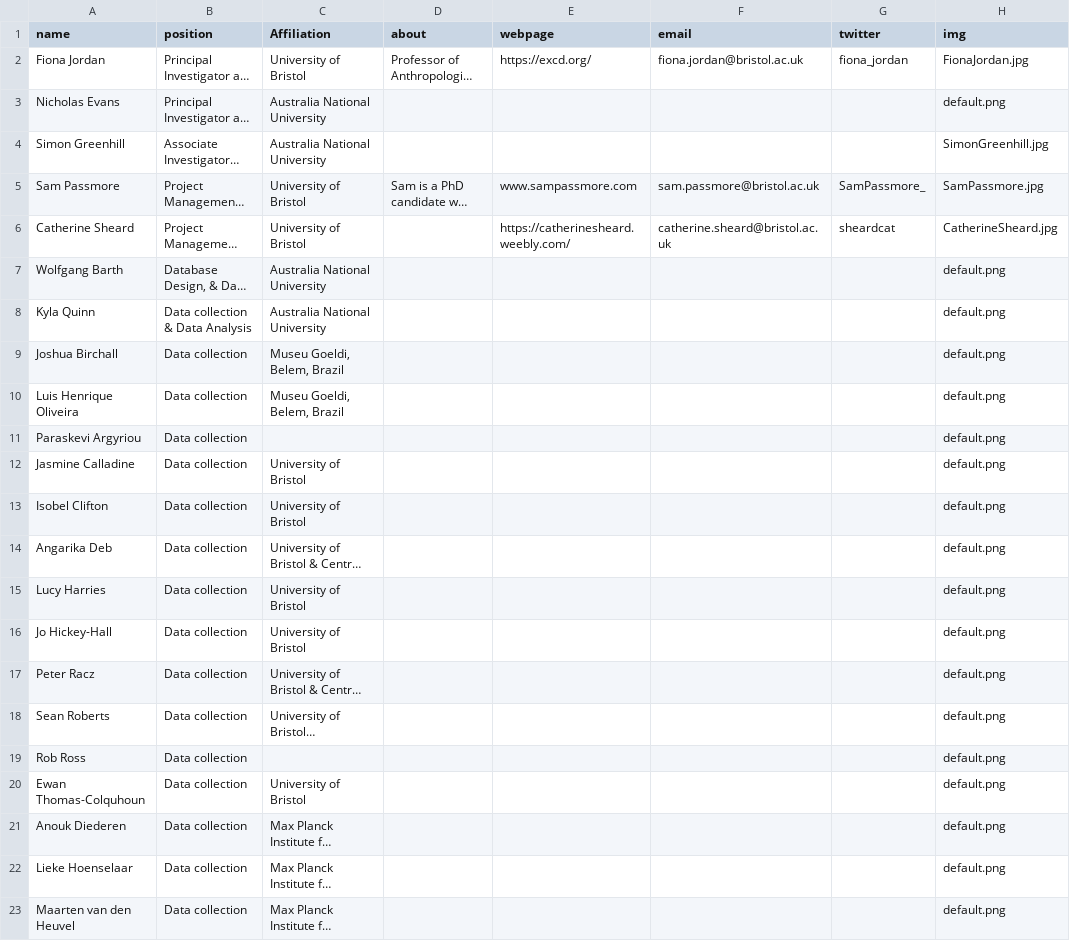
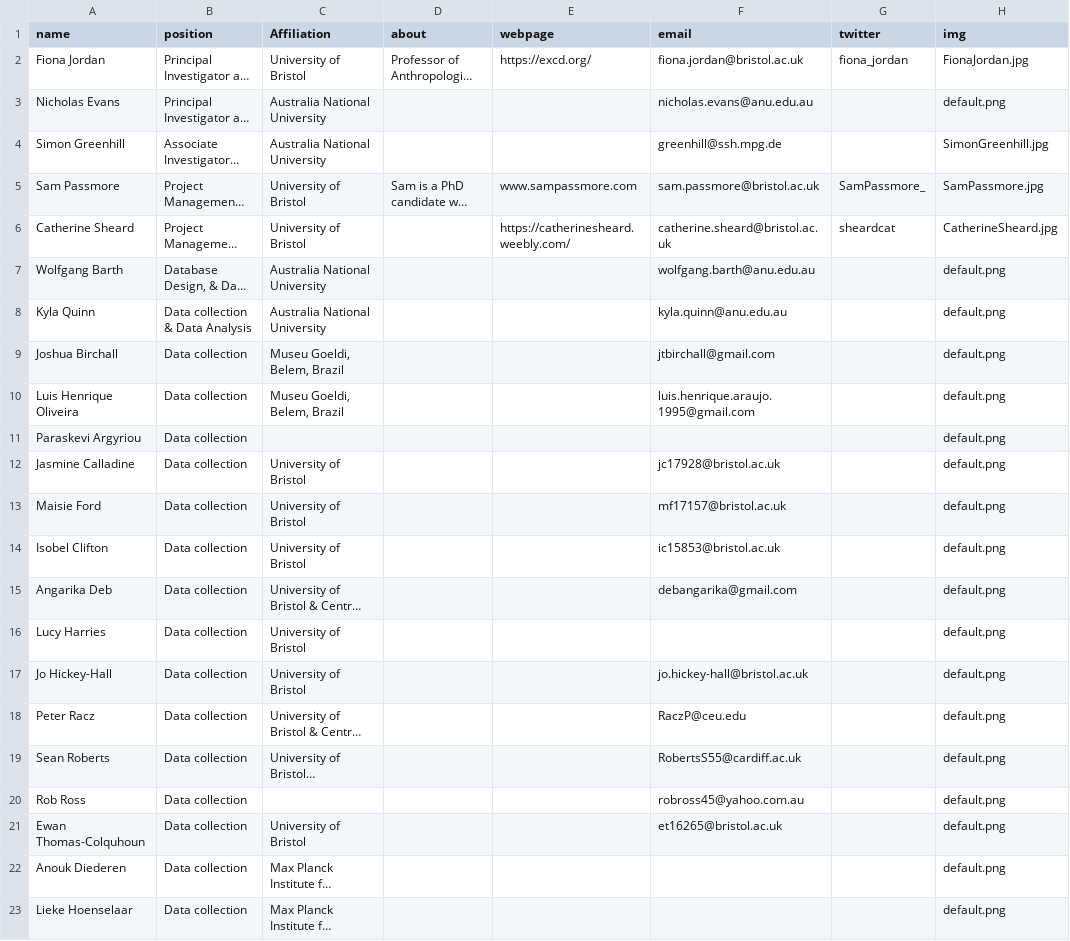
Before and after one commit to kinbank/kinbank_website, a CSV file: kb/static/about.csv, drawn as a sheet; only a part is shown; the shorter side is filled out with more unchanged rows; long unchanged cells end in …; addresses are those after the commit; the diff names each change by its address in the sheet, - before the commit and + after, or states it on an @@ line.

```diff
--- a/kb/static/about.csv
+++ b/kb/static/about.csv
-F3 (email): (empty)
+F3 (email): nicholas.evans@anu.edu.au
-F4 (email): (empty)
+F4 (email): greenhill@ssh.mpg.de
-F7 (email): (empty)
+F7 (email): wolfgang.barth@anu.edu.au
-F8 (email): (empty)
+F8 (email): kyla.quinn@anu.edu.au
-F9 (email): (empty)
+F9 (email): jtbirchall@gmail.com
-F10 (email): (empty)
+F10 (email): luis.henrique.araujo.1995@gmail.com
-F12 (email): (empty)
+F12 (email): jc17928@bristol.ac.uk
+row 13: Maisie Ford | Data collection | University of Bristol |  |  | mf17157@bristol.ac.uk |  | default.png
-F14 (email): (empty)
+F14 (email): ic15853@bristol.ac.uk
-F15 (email): (empty)
+F15 (email): debangarika@gmail.com
-F17 (email): (empty)
+F17 (email): jo.hickey-hall@bristol.ac.uk
-F18 (email): (empty)
+F18 (email): RaczP@ceu.edu
-F19 (email): (empty)
+F19 (email): RobertsS55@cardiff.ac.uk
-F20 (email): (empty)
+F20 (email): robross45@yahoo.com.au
-F21 (email): (empty)
+F21 (email): et16265@bristol.ac.uk
```
Also changed, not shown: 8 other files.
